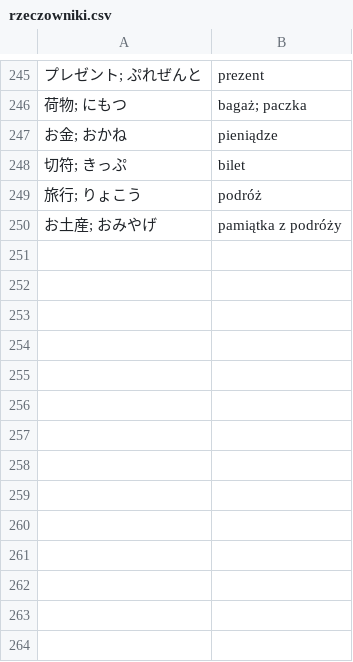
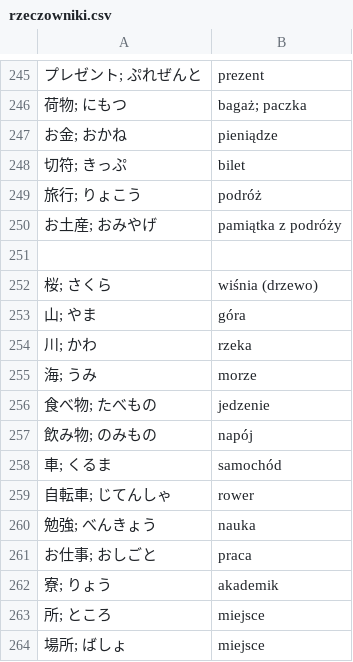
Before and after one commit to kamil-adam/anki, a CSV file: japan/rzeczowniki.csv, drawn as a sheet; only a part is shown, gaps mark what is left out.

Commit message:
japan

```diff
--- a/japan/rzeczowniki.csv
+++ b/japan/rzeczowniki.csv
@@ -250 +250,15 @@
 お土産; おみやげ| pamiątka z podróży
+
+桜; さくら| wiśnia (drzewo)
+山; やま| góra
+川; かわ| rzeka
+海; うみ| morze
+食べ物; たべもの| jedzenie
+飲み物; のみもの| napój
+車; くるま| samochód
+自転車; じてんしゃ| rower
+勉強; べんきょう| nauka
+お仕事; おしごと| praca
+寮; りょう| akademik
+所; ところ| miejsce
+場所; ばしょ| miejsce
```
